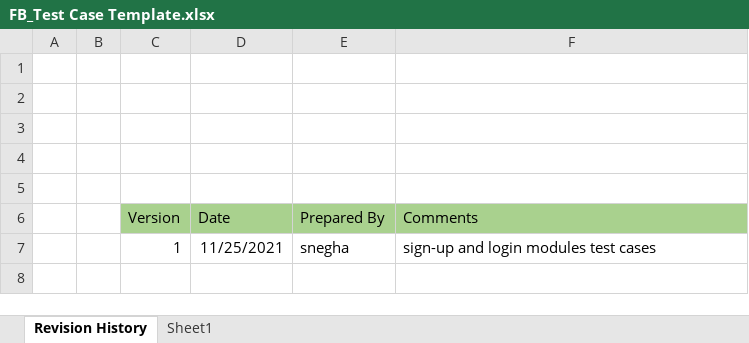
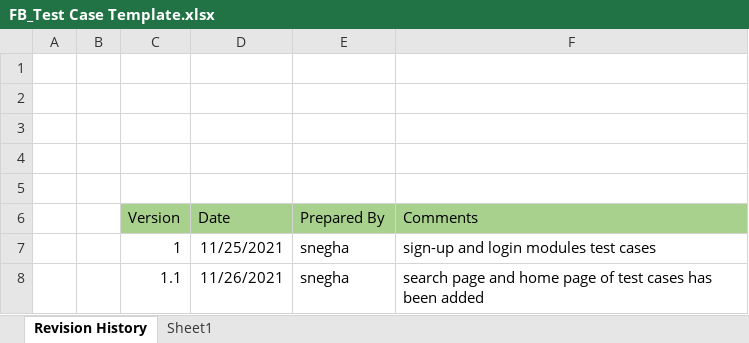
Before and after one commit to Snegha07/FB_Test-case, an Excel workbook: FB_Test Case Template.xlsx, sheet Revision History, drawn as a sheet; values as stored, in another font and other column widths than the file's, no borders; the diff names each change by its address in the sheet, - before the commit and + after, or states it on an @@ line.

```diff
--- a/FB_Test Case Template.xlsx (sheet Revision History)
+++ b/FB_Test Case Template.xlsx (sheet Revision History)
+row 8:  |  | 1.1 | 11/26/2021 | snegha | search page and home page of test cases has been added
```
Also changed, not shown: sheet Sheet1.
